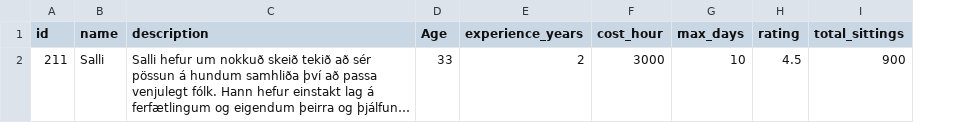
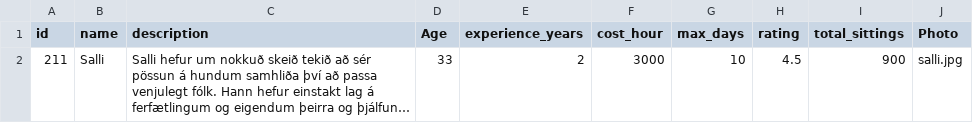
Before and after one commit to HRBodvarsson/lokaverkefni_hb, a CSV file: assets/sitter_211.csv, drawn as a sheet; long unchanged cells end in …; the diff names each change by its address in the sheet, - before the commit and + after, or states it on an @@ line.

```diff
--- a/assets/sitter_211.csv
+++ b/assets/sitter_211.csv
+column J (Photo), row 2: salli.jpg
```
Also changed, not shown: assets/dog_walkers.csv, assets/walker_111.csv, 16 other files.
